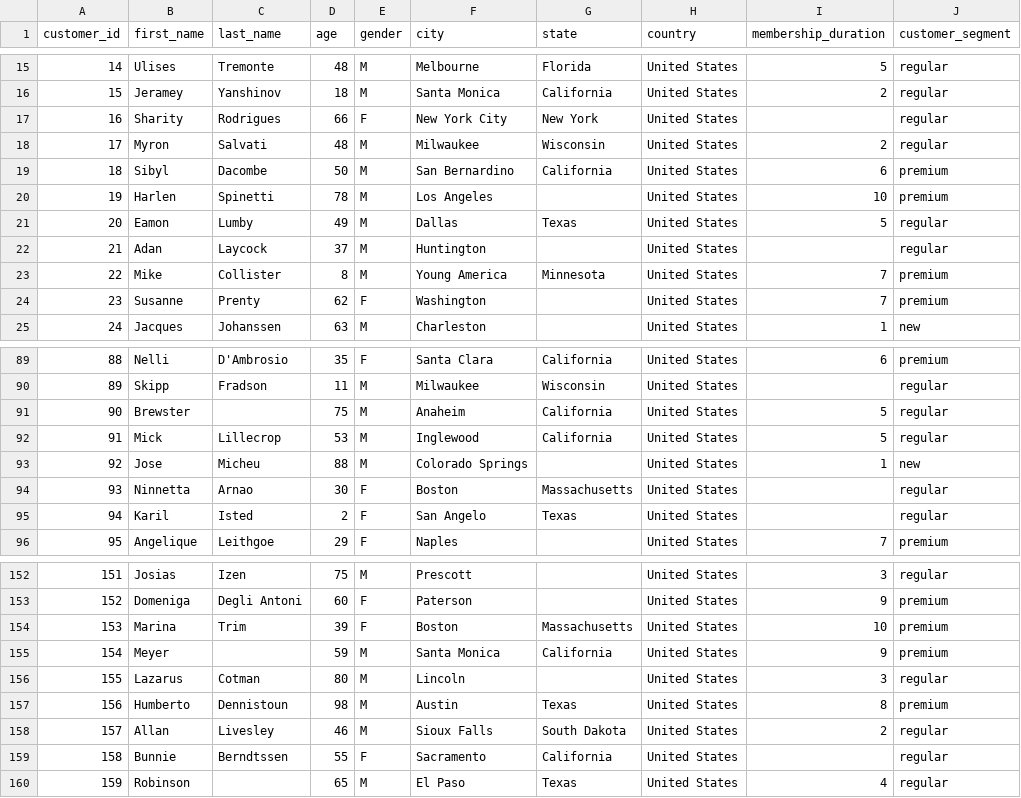
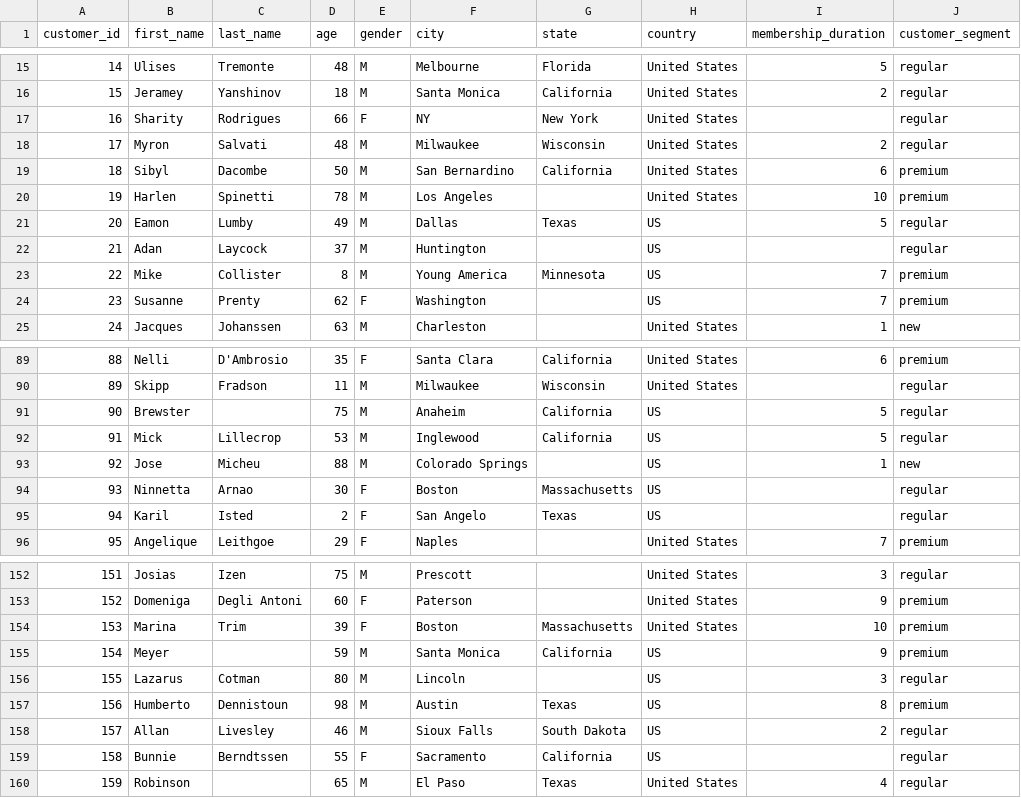
Before and after one commit to DeenankSharma/dai_assignment, a CSV file: data/customers.csv, drawn as a sheet; only a part is shown, gaps mark what is left out; the diff covers the shown part only.

```diff
--- a/data/customers.csv
+++ b/data/customers.csv
@@ -16,3 +16,3 @@ customer_id,first_name,last_name,age,gender,city,state,country,membership_durati
 15,Jeramey,Yanshinov,18,M,Santa Monica,California,United States,2,regular
-16,Sharity,Rodrigues,66,F,New York City,New York,United States,,regular
+16,Sharity,Rodrigues,66,F,NY,New York,United States,,regular
 17,Myron,Salvati,48,M,Milwaukee,Wisconsin,United States,2,regular
@@ -20,6 +20,6 @@ customer_id,first_name,last_name,age,gender,city,state,country,membership_durati
 19,Harlen,Spinetti,78,M,Los Angeles,,United States,10,premium
-20,Eamon,Lumby,49,M,Dallas,Texas,United States,5,regular
-21,Adan,Laycock,37,M,Huntington,,United States,,regular
-22,Mike,Collister,8,M,Young America,Minnesota,United States,7,premium
-23,Susanne,Prenty,62,F,Washington,,United States,7,premium
+20,Eamon,Lumby,49,M,Dallas,Texas,US,5,regular
+21,Adan,Laycock,37,M,Huntington,,US,,regular
+22,Mike,Collister,8,M,Young America,Minnesota,US,7,premium
+23,Susanne,Prenty,62,F,Washington,,US,7,premium
 24,Jacques,Johanssen,63,M,Charleston,,United States,1,new
@@ -90,7 +90,7 @@ customer_id,first_name,last_name,age,gender,city,state,country,membership_durati
 89,Skipp,Fradson,11,M,Milwaukee,Wisconsin,United States,,regular
-90,Brewster,,75,M,Anaheim,California,United States,5,regular
-91,Mick,Lillecrop,53,M,Inglewood,California,United States,5,regular
-92,Jose,Micheu,88,M,Colorado Springs,,United States,1,new
-93,Ninnetta,Arnao,30,F,Boston,Massachusetts,United States,,regular
-94,Karil,Isted,2,F,San Angelo,Texas,United States,,regular
+90,Brewster,,75,M,Anaheim,California,US,5,regular
+91,Mick,Lillecrop,53,M,Inglewood,California,US,5,regular
+92,Jose,Micheu,88,M,Colorado Springs,,US,1,new
+93,Ninnetta,Arnao,30,F,Boston,Massachusetts,US,,regular
+94,Karil,Isted,2,F,San Angelo,Texas,US,,regular
 95,Angelique,Leithgoe,29,F,Naples,,United States,7,premium
@@ -154,7 +154,7 @@ customer_id,first_name,last_name,age,gender,city,state,country,membership_durati
 153,Marina,Trim,39,F,Boston,Massachusetts,United States,10,premium
-154,Meyer,,59,M,Santa Monica,California,United States,9,premium
-155,Lazarus,Cotman,80,M,Lincoln,,United States,3,regular
-156,Humberto,Dennistoun,98,M,Austin,Texas,United States,8,premium
-157,Allan,Livesley,46,M,Sioux Falls,South Dakota,United States,2,regular
-158,Bunnie,Berndtssen,55,F,Sacramento,California,United States,,regular
+154,Meyer,,59,M,Santa Monica,California,US,9,premium
+155,Lazarus,Cotman,80,M,Lincoln,,US,3,regular
+156,Humberto,Dennistoun,98,M,Austin,Texas,US,8,premium
+157,Allan,Livesley,46,M,Sioux Falls,South Dakota,US,2,regular
+158,Bunnie,Berndtssen,55,F,Sacramento,California,US,,regular
 159,Robinson,,65,M,El Paso,Texas,United States,4,regular
```
Also changed, not shown: 31 edited cells elsewhere in this file, data/products.csv, data/transactions.csv, 2 other files.
